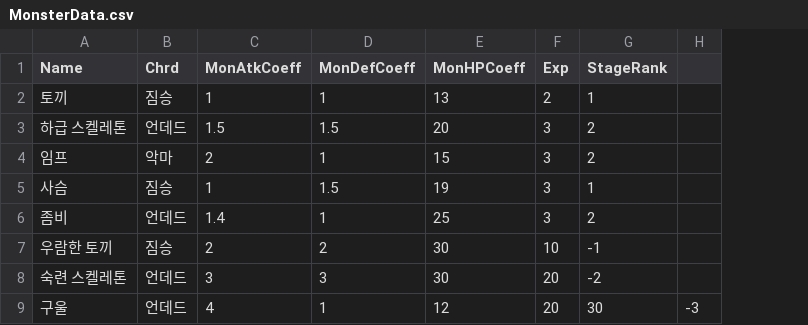
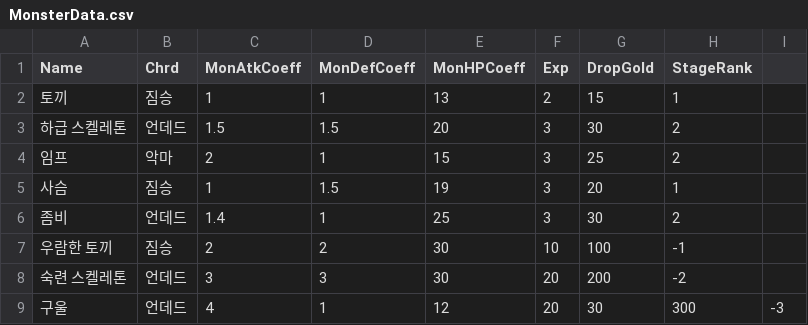
Before and after one commit to KimMaYa1/SPT-B12, a CSV file: TeamProject/Data/MonsterData.csv, drawn as a sheet; addresses are those after the commit; the diff names each change by its address in the sheet, - before the commit and + after, or states it on an @@ line.

Commit message:
MonsterData.csv DropGold 컬럼 추가

```diff
--- a/TeamProject/Data/MonsterData.csv
+++ b/TeamProject/Data/MonsterData.csv
+column G (DropGold), rows 2-9: 15 | 30 | 25 | 20 | 30 | 100 | 200 | 30
-H9 (StageRank): 30
+H9 (StageRank): 300
```
